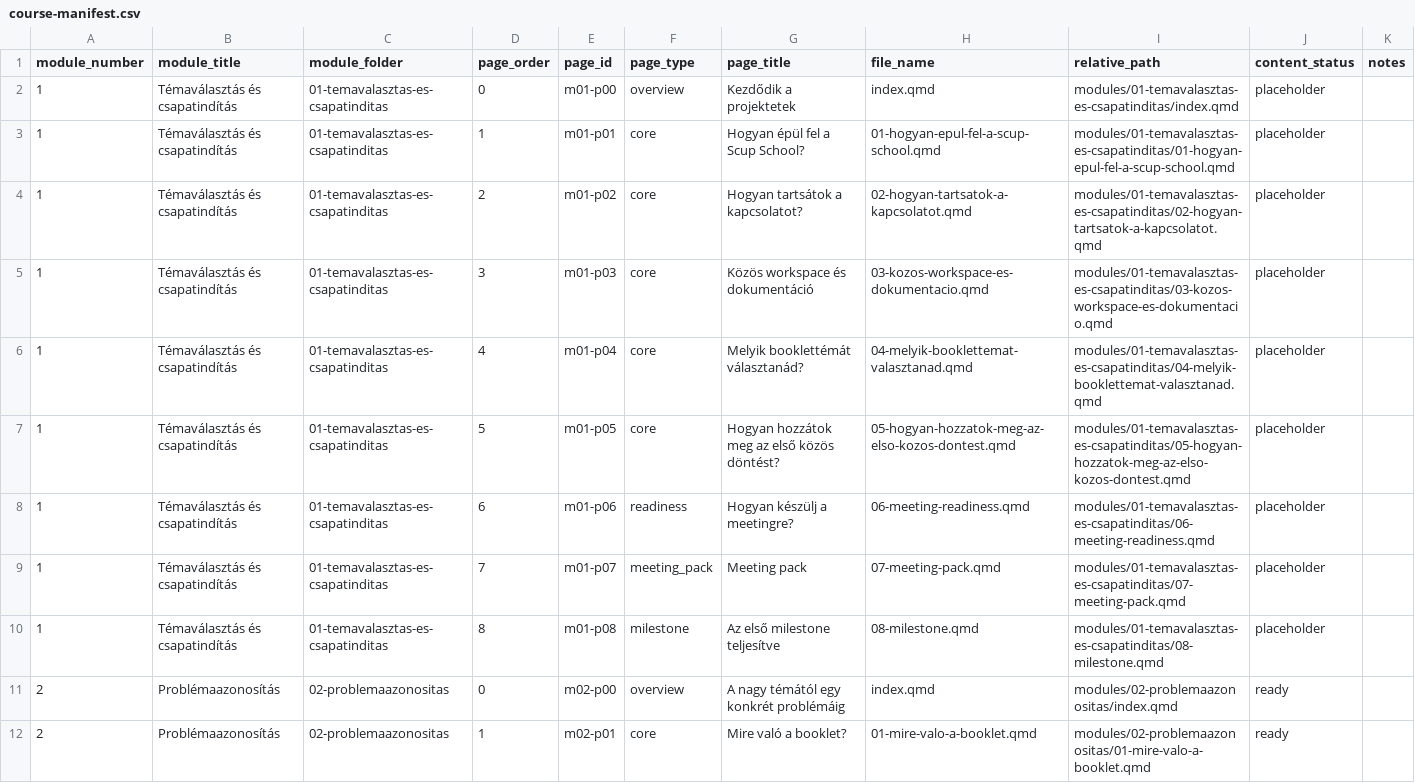
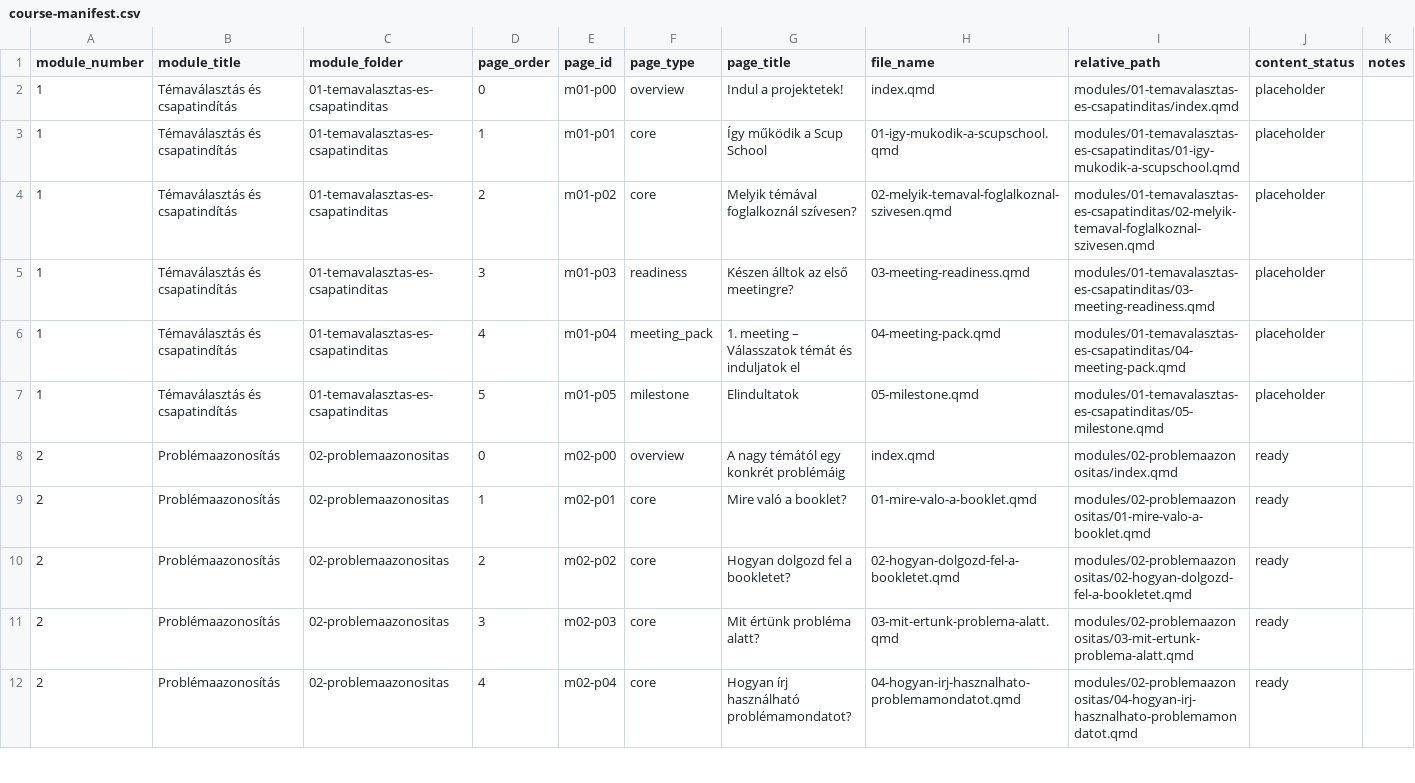
Before and after one commit to gunyorka/scupschool, a CSV file: dev/course-manifest.csv, drawn as a sheet; only a part is shown; the shorter side is filled out with more unchanged rows.

```diff
--- a/dev/course-manifest.csv
+++ b/dev/course-manifest.csv
@@ -1,11 +1,8 @@
 "module_number","module_title","module_folder","page_order","page_id","page_type","page_title","file_name","relative_path","content_status","notes"
-1,"Témaválasztás és csapatindítás","01-temavalasztas-es-csapatinditas",0,"m01-p00","overview","Kezdődik a projektetek","index.qmd","modules/01-temavalasztas-es-csapatinditas/index.qmd","placeholder",
-1,"Témaválasztás és csapatindítás","01-temavalasztas-es-csapatinditas",1,"m01-p01","core","Hogyan épül fel a Scup School?","01-hogyan-epul-fel-a-scup-school.qmd","modules/01-temavalasztas-es-csapatinditas/01-hogyan-epul-fel-a-scup-school.qmd","placeholder",
-1,"Témaválasztás és csapatindítás","01-temavalasztas-es-csapatinditas",2,"m01-p02","core","Hogyan tartsátok a kapcsolatot?","02-hogyan-tartsatok-a-kapcsolatot.qmd","modules/01-temavalasztas-es-csapatinditas/02-hogyan-tartsatok-a-kapcsolatot.qmd","placeholder",
-1,"Témaválasztás és csapatindítás","01-temavalasztas-es-csapatinditas",3,"m01-p03","core","Közös workspace és dokumentáció","03-kozos-workspace-es-dokumentacio.qmd","modules/01-temavalasztas-es-csapatinditas/03-kozos-workspace-es-dokumentacio.qmd","placeholder",
-1,"Témaválasztás és csapatindítás","01-temavalasztas-es-csapatinditas",4,"m01-p04","core","Melyik booklettémát választanád?","04-melyik-booklettemat-valasztanad.qmd","modules/01-temavalasztas-es-csapatinditas/04-melyik-booklettemat-valasztanad.qmd","placeholder",
-1,"Témaválasztás és csapatindítás","01-temavalasztas-es-csapatinditas",5,"m01-p05","core","Hogyan hozzátok meg az első közös döntést?","05-hogyan-hozzatok-meg-az-elso-kozos-dontest.qmd","modules/01-temavalasztas-es-csapatinditas/05-hogyan-hozzatok-meg-az-elso-kozos-dontest.qmd","placeholder",
-1,"Témaválasztás és csapatindítás","01-temavalasztas-es-csapatinditas",6,"m01-p06","readiness","Hogyan készülj a meetingre?","06-meeting-readiness.qmd","modules/01-temavalasztas-es-csapatinditas/06-meeting-readiness.qmd","placeholder",
-1,"Témaválasztás és csapatindítás","01-temavalasztas-es-csapatinditas",7,"m01-p07","meeting_pack","Meeting pack","07-meeting-pack.qmd","modules/01-temavalasztas-es-csapatinditas/07-meeting-pack.qmd","placeholder",
-1,"Témaválasztás és csapatindítás","01-temavalasztas-es-csapatinditas",8,"m01-p08","milestone","Az első milestone teljesítve","08-milestone.qmd","modules/01-temavalasztas-es-csapatinditas/08-milestone.qmd","placeholder",
+1,"Témaválasztás és csapatindítás","01-temavalasztas-es-csapatinditas",0,"m01-p00","overview","Indul a projektetek!","index.qmd","modules/01-temavalasztas-es-csapatinditas/index.qmd","placeholder",
+1,"Témaválasztás és csapatindítás","01-temavalasztas-es-csapatinditas",1,"m01-p01","core","Így működik a Scup School","01-igy-mukodik-a-scupschool.qmd","modules/01-temavalasztas-es-csapatinditas/01-igy-mukodik-a-scupschool.qmd","placeholder",
+1,"Témaválasztás és csapatindítás","01-temavalasztas-es-csapatinditas",2,"m01-p02","core","Melyik témával foglalkoznál szívesen?","02-melyik-temaval-foglalkoznal-szivesen.qmd","modules/01-temavalasztas-es-csapatinditas/02-melyik-temaval-foglalkoznal-szivesen.qmd","placeholder",
+1,"Témaválasztás és csapatindítás","01-temavalasztas-es-csapatinditas",3,"m01-p03","readiness","Készen álltok az első meetingre?","03-meeting-readiness.qmd","modules/01-temavalasztas-es-csapatinditas/03-meeting-readiness.qmd","placeholder",
+1,"Témaválasztás és csapatindítás","01-temavalasztas-es-csapatinditas",4,"m01-p04","meeting_pack","1. meeting – Válasszatok témát és induljatok el","04-meeting-pack.qmd","modules/01-temavalasztas-es-csapatinditas/04-meeting-pack.qmd","placeholder",
+1,"Témaválasztás és csapatindítás","01-temavalasztas-es-csapatinditas",5,"m01-p05","milestone","Elindultatok","05-milestone.qmd","modules/01-temavalasztas-es-csapatinditas/05-milestone.qmd","placeholder",
 2,"Problémaazonosítás","02-problemaazonositas",0,"m02-p00","overview","A nagy témától egy konkrét problémáig","index.qmd","modules/02-problemaazonositas/index.qmd","ready",
```
Also changed, not shown: 14 other files.
